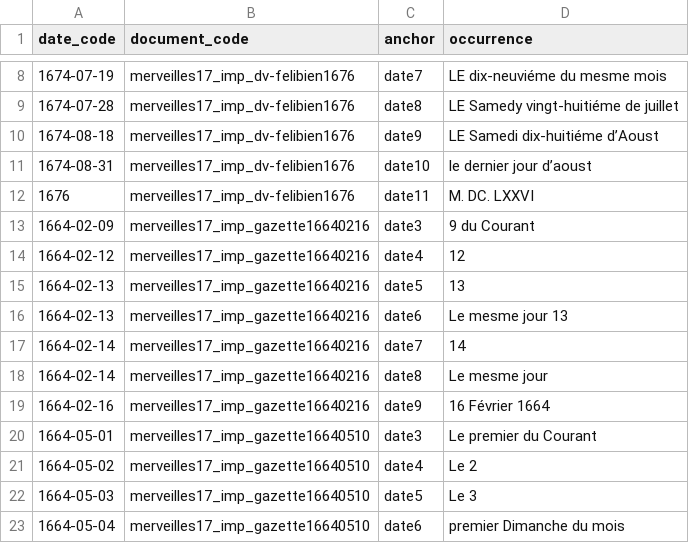
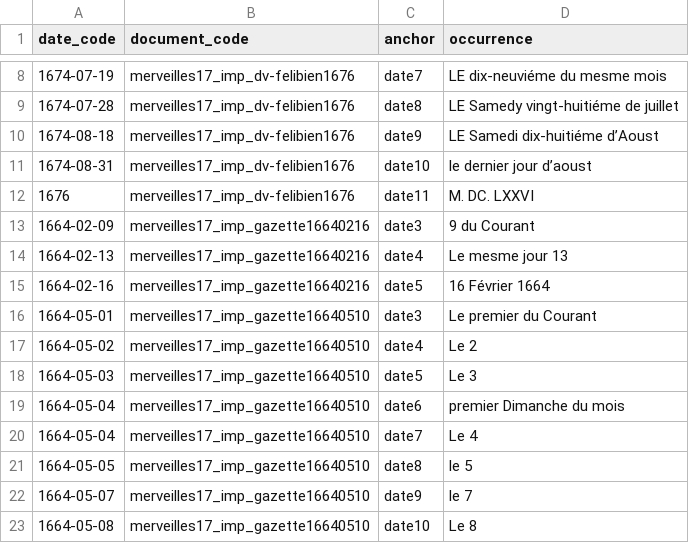
Before and after one commit to fetes17/merveilles17, a TSV file: site/data/date_document.tsv, drawn as a sheet; only a part is shown, gaps mark what is left out; the shorter side is filled out with more unchanged rows.

```diff
--- a/site/data/date_document.tsv
+++ b/site/data/date_document.tsv
@@ -13,8 +13,4 @@ date_code	document_code	anchor	occurrence
 1664-02-09	merveilles17_imp_gazette16640216	date3	9 du Courant
-1664-02-12	merveilles17_imp_gazette16640216	date4	12
-1664-02-13	merveilles17_imp_gazette16640216	date5	13
-1664-02-13	merveilles17_imp_gazette16640216	date6	Le mesme jour 13
-1664-02-14	merveilles17_imp_gazette16640216	date7	14
-1664-02-14	merveilles17_imp_gazette16640216	date8	Le mesme jour
-1664-02-16	merveilles17_imp_gazette16640216	date9	16 Février 1664
+1664-02-13	merveilles17_imp_gazette16640216	date4	Le mesme jour 13
+1664-02-16	merveilles17_imp_gazette16640216	date5	16 Février 1664
 1664-05-01	merveilles17_imp_gazette16640510	date3	Le premier du Courant
```
Also changed, not shown: site/data/document.tsv, site/data/lieu_document.tsv, 48 other files.
